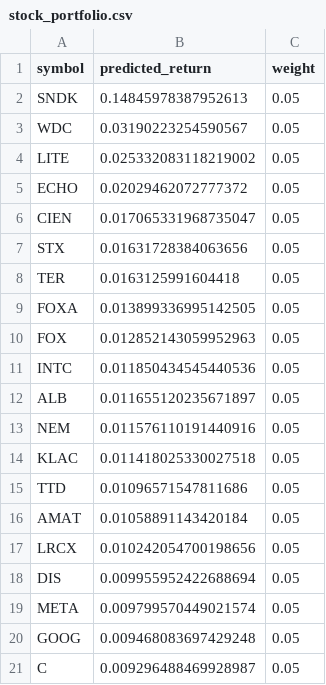
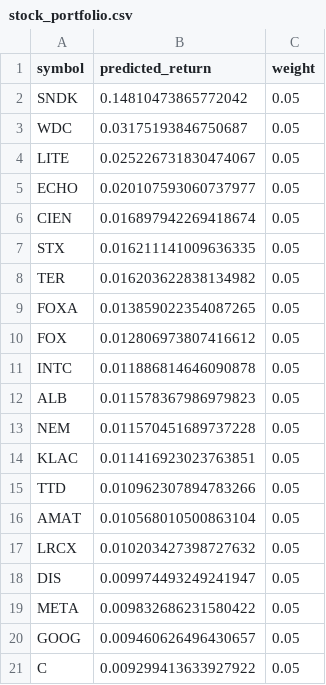
Before and after one commit to alex-sy-tang/ML_Portfolio, a CSV file: data/processed/stock_portfolio.csv, drawn as a sheet.

```diff
--- a/data/processed/stock_portfolio.csv
+++ b/data/processed/stock_portfolio.csv
@@ -1,21 +1,21 @@
 symbol,predicted_return,weight
-SNDK,0.14845978387952613,0.05
-WDC,0.03190223254590567,0.05
-LITE,0.025332083118219002,0.05
-ECHO,0.02029462072777372,0.05
-CIEN,0.017065331968735047,0.05
-STX,0.01631728384063656,0.05
-TER,0.0163125991604418,0.05
-FOXA,0.013899336995142505,0.05
-FOX,0.012852143059952963,0.05
-INTC,0.011850434545440536,0.05
-ALB,0.011655120235671897,0.05
-NEM,0.011576110191440916,0.05
-KLAC,0.011418025330027518,0.05
-TTD,0.01096571547811686,0.05
-AMAT,0.01058891143420184,0.05
-LRCX,0.010242054700198656,0.05
-DIS,0.009955952422688694,0.05
-META,0.009799570449021574,0.05
-GOOG,0.009468083697429248,0.05
-C,0.009296488469928987,0.05
+SNDK,0.14810473865772042,0.05
+WDC,0.03175193846750687,0.05
+LITE,0.025226731830474067,0.05
+ECHO,0.020107593060737977,0.05
+CIEN,0.016897942269418674,0.05
+STX,0.016211141009636335,0.05
+TER,0.016203622838134982,0.05
+FOXA,0.013859022354087265,0.05
+FOX,0.012806973807416612,0.05
+INTC,0.011886814646090878,0.05
+ALB,0.011578367986979823,0.05
+NEM,0.011570451689737228,0.05
+KLAC,0.011416923023763851,0.05
+TTD,0.010962307894783266,0.05
+AMAT,0.010568010500863104,0.05
+LRCX,0.010203427398727632,0.05
+DIS,0.009974493249241947,0.05
+META,0.009832686231580422,0.05
+GOOG,0.009460626496430657,0.05
+C,0.009299413633927922,0.05
```
Also changed, not shown: data/processed/weekly_portfolio.csv, data/raw/holdings.csv, 1 other file.
